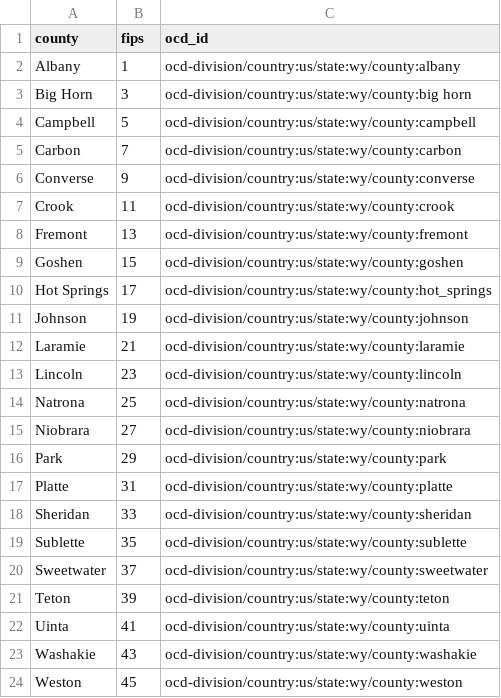
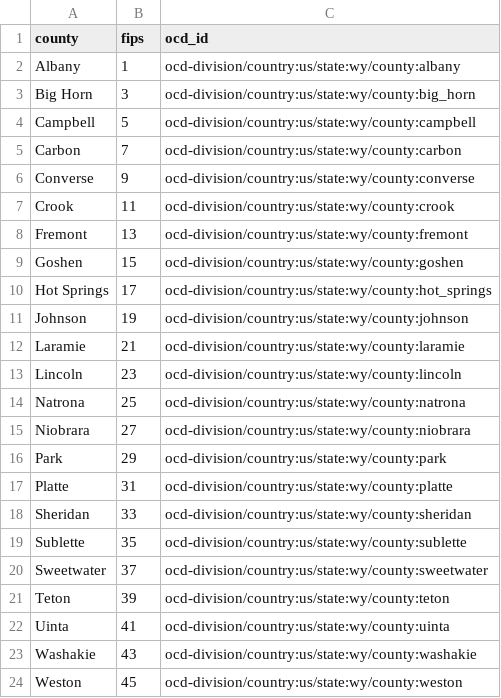
Before and after one commit to openelections/openelections-core, a CSV file: openelex/us/wy/mappings/wy.csv, drawn as a sheet.

Commit message:
fixed Big Horn OCD mapping

```diff
--- a/openelex/us/wy/mappings/wy.csv
+++ b/openelex/us/wy/mappings/wy.csv
@@ -2,3 +2,3 @@ county,fips,ocd_id
 Albany,1,ocd-division/country:us/state:wy/county:albany
-Big Horn,3,ocd-division/country:us/state:wy/county:big horn
+Big Horn,3,ocd-division/country:us/state:wy/county:big_horn
 Campbell,5,ocd-division/country:us/state:wy/county:campbell
```
